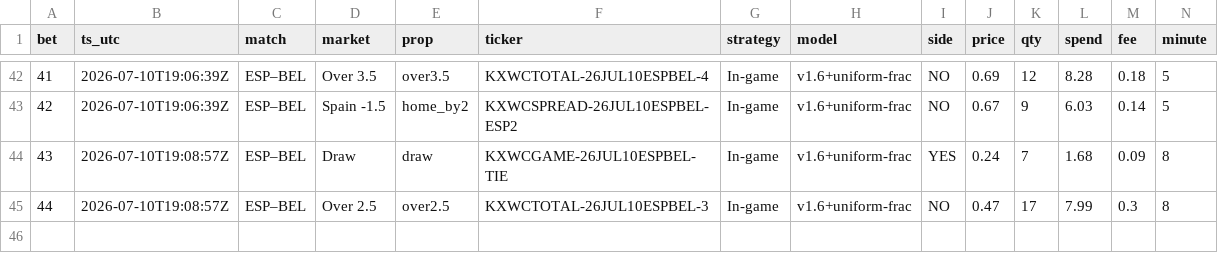
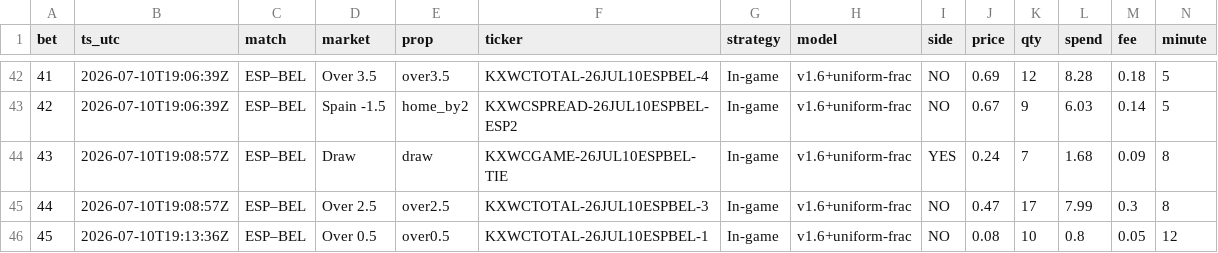
Before and after one commit to DavidGao520/xante-wc, a CSV file: bets.csv, drawn as a sheet; only a part is shown, gaps mark what is left out; rows hold the shown columns only; the diff names each change by its address in the sheet, - before the commit and + after, or states it on an @@ line.

```diff
--- a/bets.csv
+++ b/bets.csv
+row 46: 45 | 2026-07-10T19:13:36Z | ESP–BEL | Over 0.5 | over0.5 | KXWCTOTAL-26JUL10ESPBEL-1 | In-game | v1.6+uniform-frac | NO | 0.08 | 10 | 0.8 | 0.05 | 12
```
Also changed, not shown: 1 other file.
